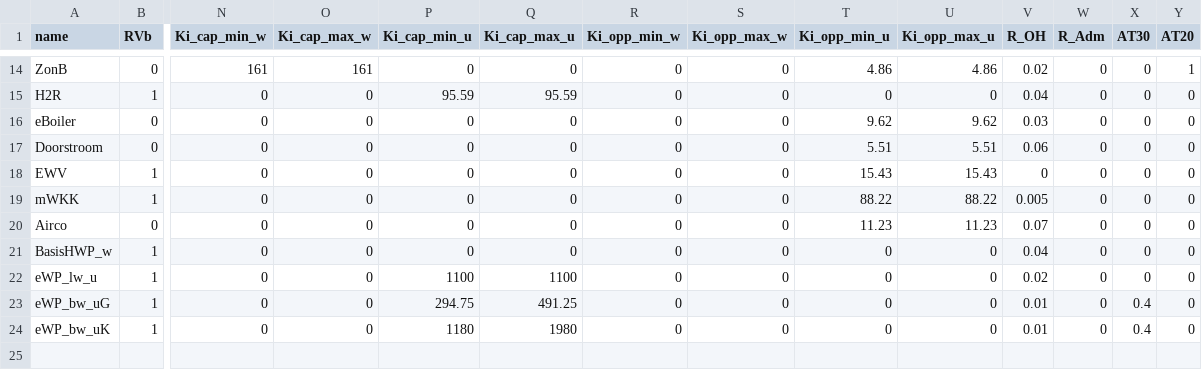
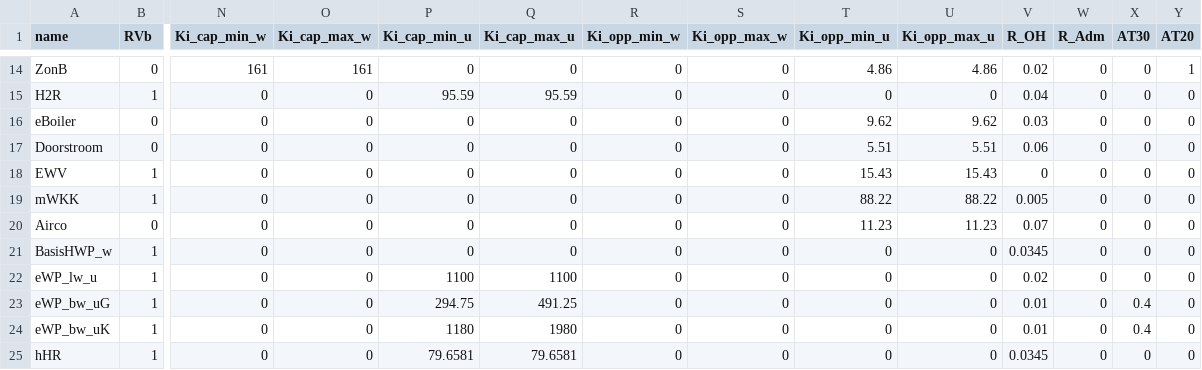
Before and after one commit to RuudvandenWijngaart/VestaDV, a CSV file: installaties/Installatie.csv, drawn as a sheet; only a part is shown, gaps mark what is left out; rows hold the shown columns only; the diff names each change by its address in the sheet, - before the commit and + after, or states it on an @@ line.

```diff
--- a/installaties/Installatie.csv
+++ b/installaties/Installatie.csv
-V21 (R_OH): 0.04
+V21 (R_OH): 0.0345
+row 25: hHR | 1 | 0 | 0 | 79.6581 | 79.6581 | 0 | 0 | 0 | 0 | 0.0345 | 0 | 0 | 0
```
Also changed, not shown: installaties/GebouwOptie.csv, installaties/Performance.csv.
